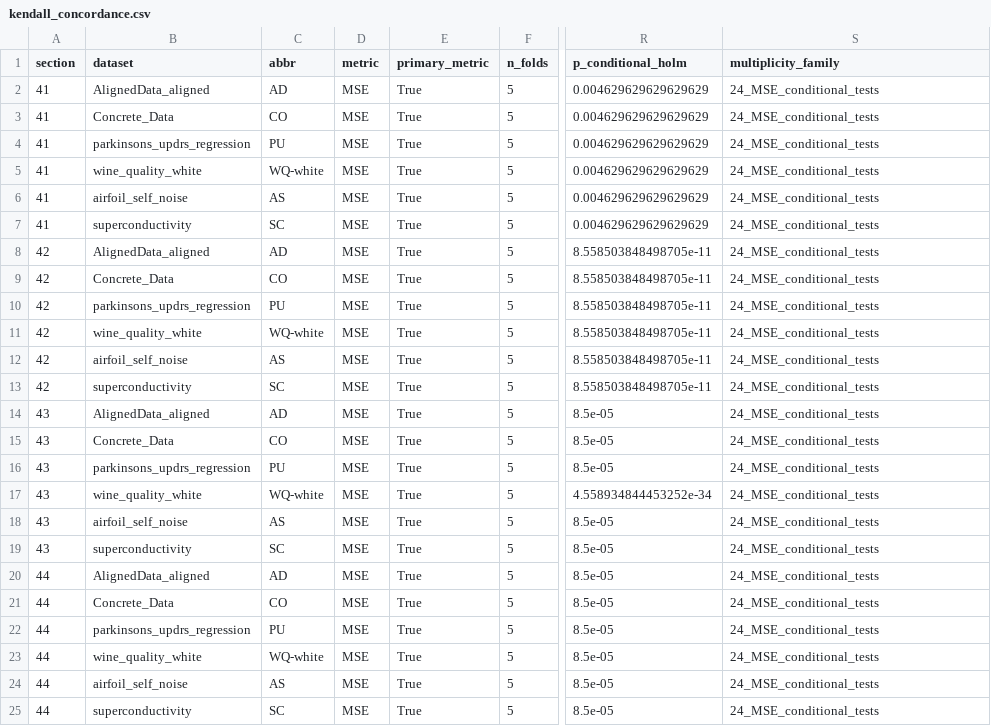
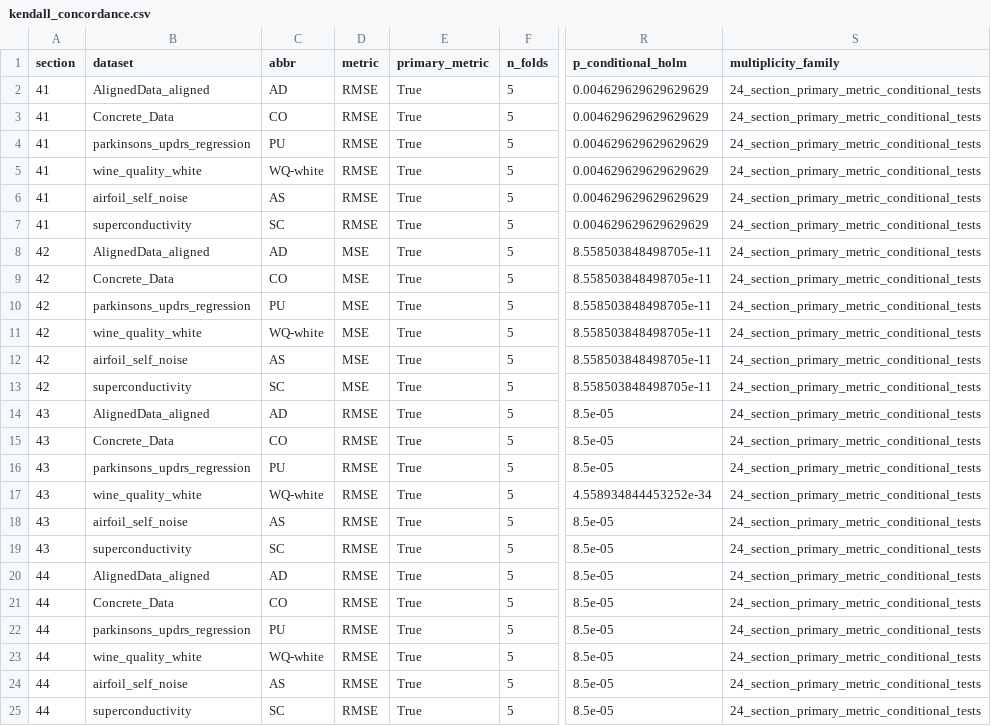
Before and after one commit to yhdm4/StackingEnsembleLearning-v2, a CSV file: results/statistics/kendall_concordance.csv, drawn as a sheet; only a part is shown, gaps mark what is left out; the diff names each change by its address in the sheet, - before the commit and + after, or states it on an @@ line.

Commit message:
Align manuscript reporting with section-specific RMSE and MSE

```diff
--- a/results/statistics/kendall_concordance.csv
+++ b/results/statistics/kendall_concordance.csv
-D2:D7 (metric): MSE
+D2:D7 (metric): RMSE
-S2:S25 (multiplicity_family): 24_MSE_conditional_tests
+S2:S25 (multiplicity_family): 24_section_primary_metric_conditional_tests
-D14:D25 (metric): MSE
+D14:D25 (metric): RMSE
```
Also changed, not shown: results/statistics/split_dispersion.csv, results/summary/section41_curve_diagnostics.csv, 37 other files.
